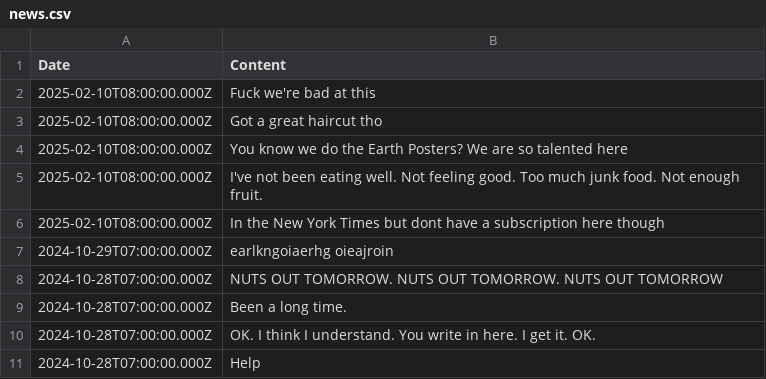
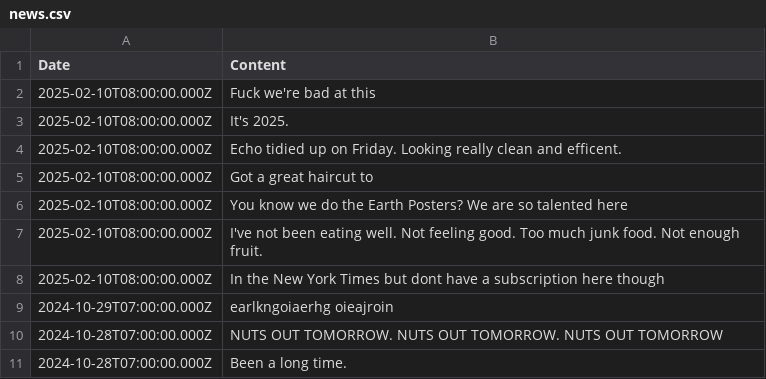
Before and after one commit to aaiiintt/food_new_site, a CSV file: data/news.csv, drawn as a sheet; only a part is shown; the shorter side is filled out with more unchanged rows.

Commit message:
Update news.csv

```diff
--- a/data/news.csv
+++ b/data/news.csv
@@ -2,3 +2,5 @@
 "2025-02-10T08:00:00.000Z","Fuck we're bad at this"
-"2025-02-10T08:00:00.000Z","Got a great haircut tho"
+"2025-02-10T08:00:00.000Z","It's 2025. "
+"2025-02-10T08:00:00.000Z","Echo tidied up on Friday. Looking really clean and efficent. "
+"2025-02-10T08:00:00.000Z","Got a great haircut to"
 "2025-02-10T08:00:00.000Z","You know we do the Earth Posters? We are so talented here "
```
